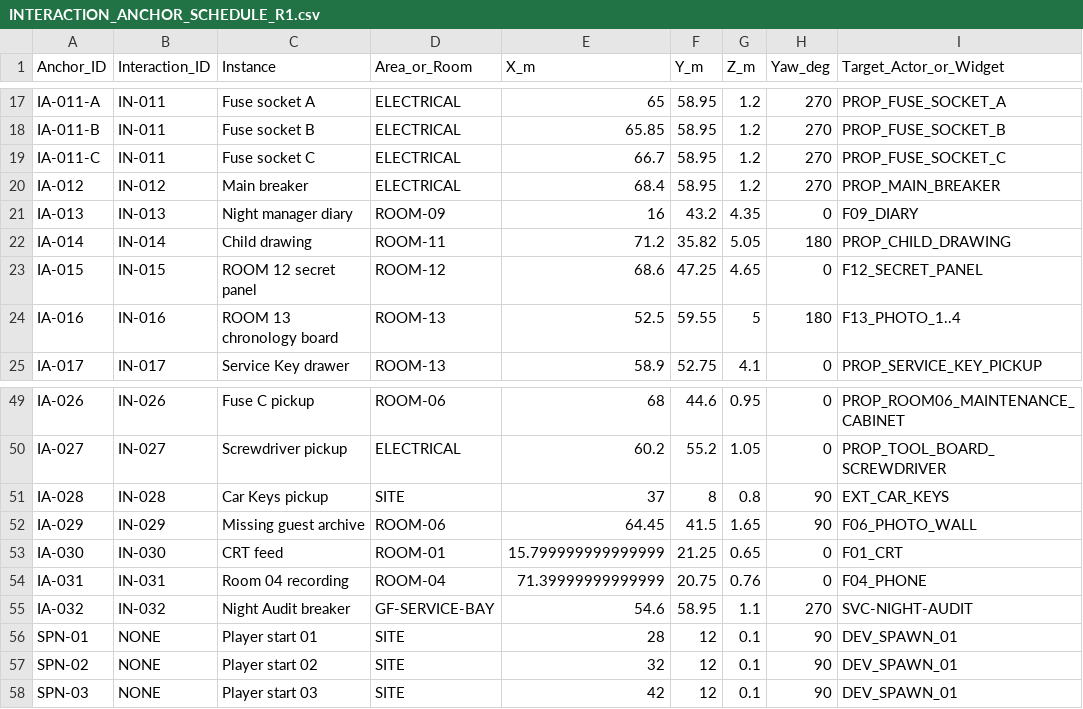
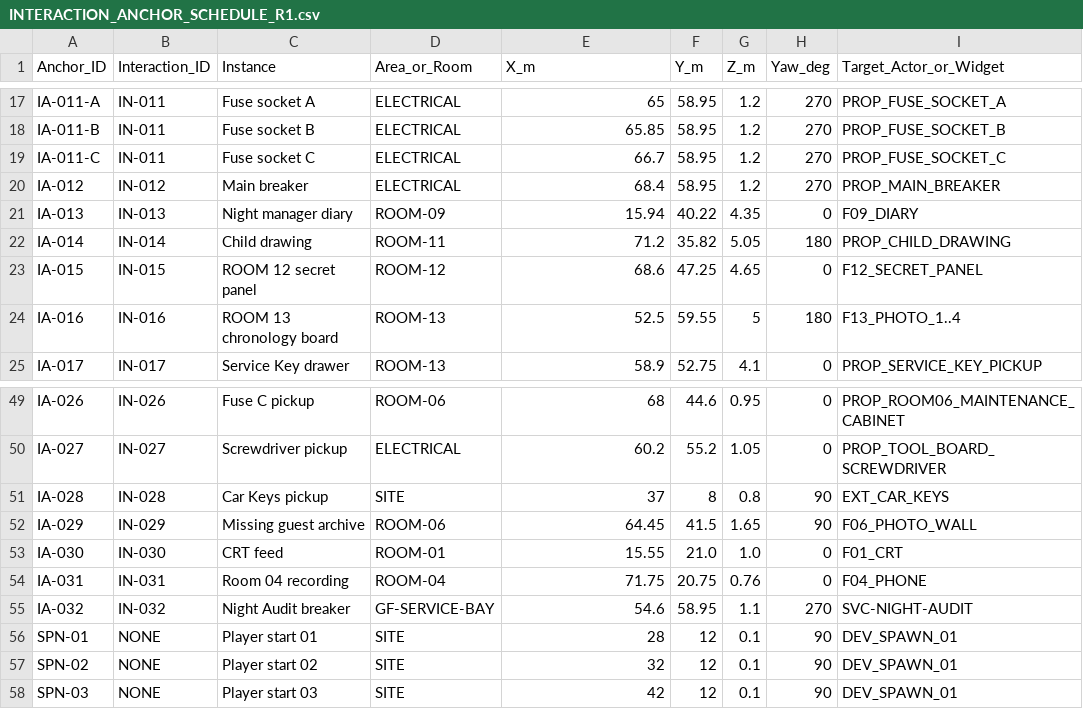
Before and after one commit to Haigone/UEFN-w-Kavasaki, a CSV file: Horror Motel Fable/INTERACTION_ANCHOR_SCHEDULE_R1.csv, drawn as a sheet; only a part is shown, gaps mark what is left out; the diff names each change by its address in the sheet, - before the commit and + after, or states it on an @@ line.

```diff
--- a/Horror Motel Fable/INTERACTION_ANCHOR_SCHEDULE_R1.csv
+++ b/Horror Motel Fable/INTERACTION_ANCHOR_SCHEDULE_R1.csv
-E21 (X_m): 16
+E21 (X_m): 15.94
-F21 (Y_m): 43.2
+F21 (Y_m): 40.22
-E53 (X_m): 15.799999999999999
+E53 (X_m): 15.55
-F53 (Y_m): 21.25
+F53 (Y_m): 21.0
-G53 (Z_m): 0.65
+G53 (Z_m): 1.0
-E54 (X_m): 71.39999999999999
+E54 (X_m): 71.75
```
Also changed, not shown: Horror Motel Fable/ASSET_SOURCE_AND_RIGHTS_REGISTER_R1.csv, Horror Motel Fable/room_furnishing_schedule.csv, 31 other files.
